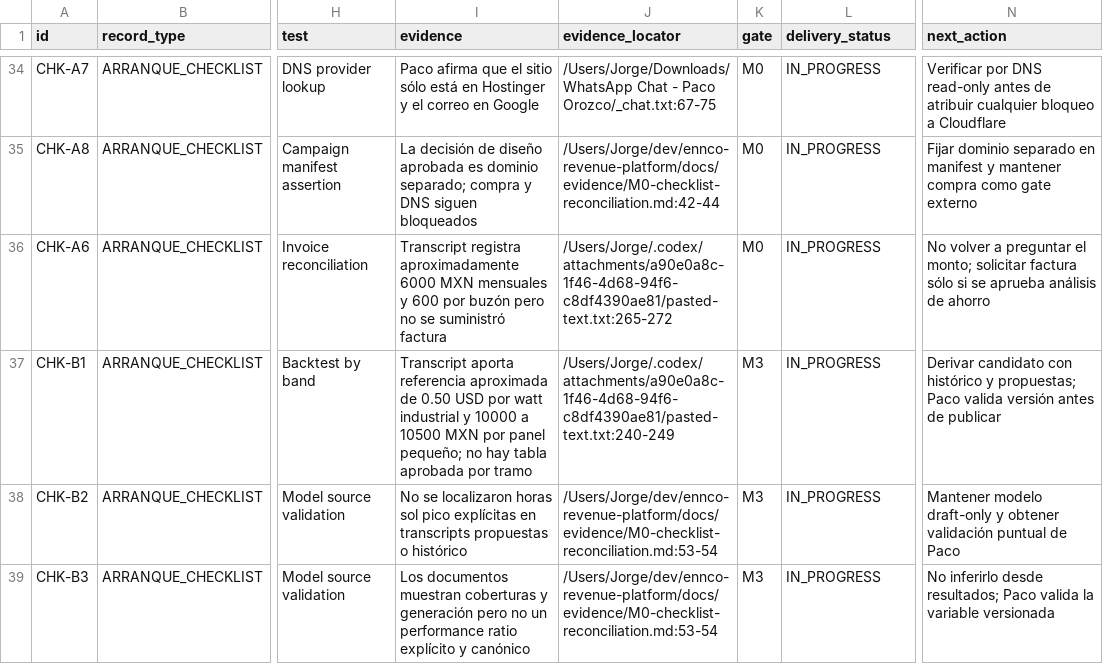
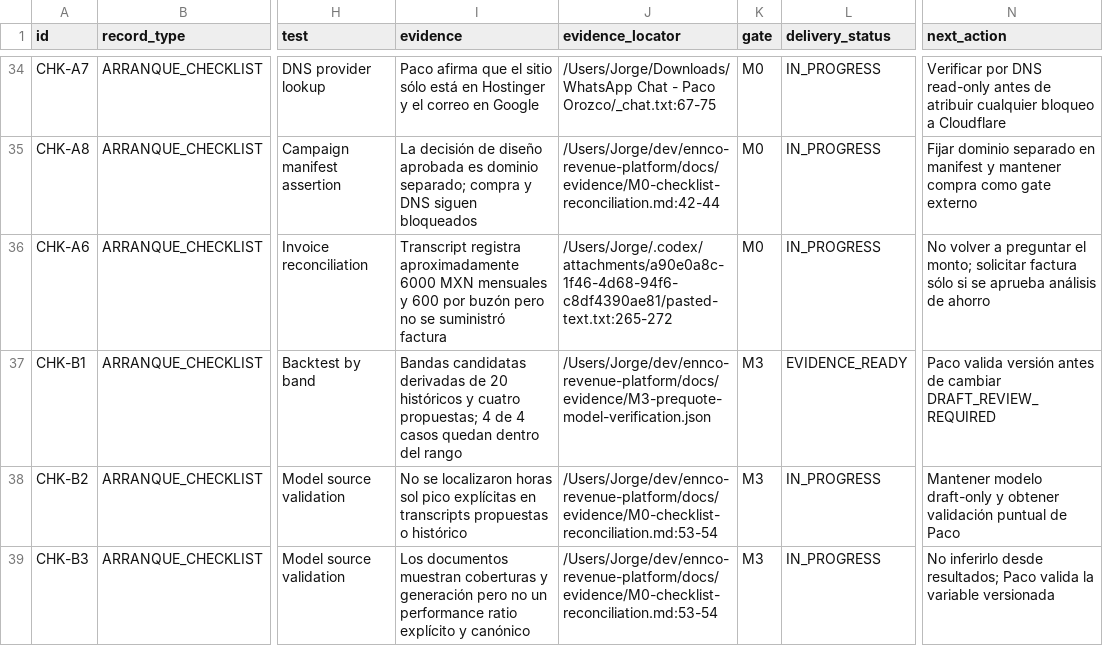
Before and after one commit to Jorge13MAIND/ennco-operacion, a CSV file: docs/01-requirements-traceability.csv, drawn as a sheet; only a part is shown, gaps mark what is left out; the diff covers the shown part only; the diff names each change by its address in the sheet, - before the commit and + after, or states it on an @@ line.

Commit message:
feat: close ENNCO M3 local capture gates

```diff
--- a/docs/01-requirements-traceability.csv
+++ b/docs/01-requirements-traceability.csv
-I37 (evidence): Transcript aporta referencia aproximada de 0.50 USD por watt industrial y 10000 a 10500 MXN por panel pequeño; no hay tabla aprobada por tramo
+I37 (evidence): Bandas candidatas derivadas de 20 históricos y cuatro propuestas; 4 de 4 casos quedan dentro del rango
-J37 (evidence_locator): /Users/Jorge/.codex/attachments/a90e0a8c-1f46-4d68-94f6-c8df4390ae81/pasted-text.txt:240-249
+J37 (evidence_locator): /Users/Jorge/dev/ennco-revenue-platform/docs/evidence/M3-prequote-model-verification.json
-L37 (delivery_status): IN_PROGRESS
+L37 (delivery_status): EVIDENCE_READY
-N37 (next_action): Derivar candidato con histórico y propuestas; Paco valida versión antes de publicar
+N37 (next_action): Paco valida versión antes de cambiar DRAFT_REVIEW_REQUIRED
```
Also changed, not shown: 30 edited cells elsewhere in this file, 55 other files.
